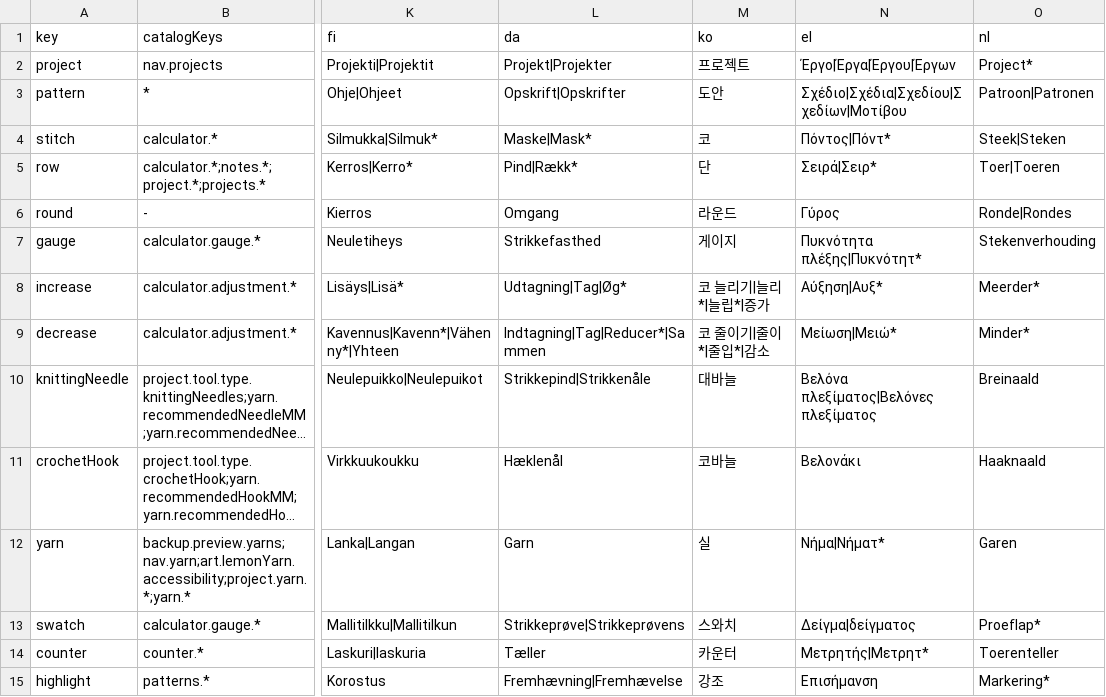
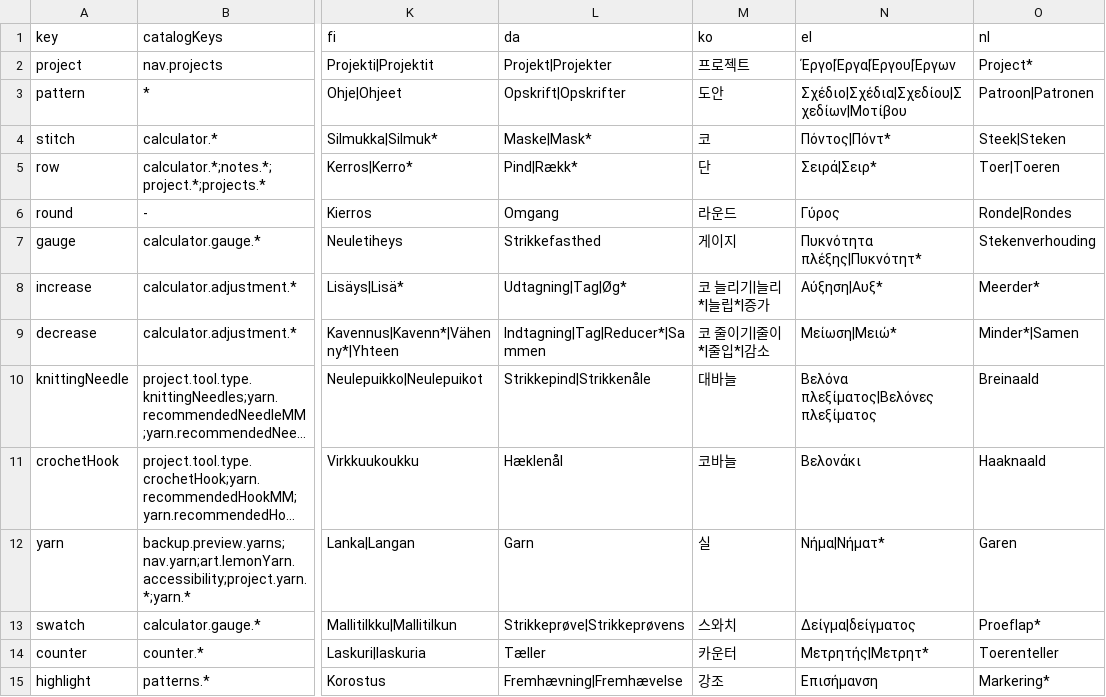
Before and after one commit to phillon77/KnitNote, a CSV file: AppStore/Localization/KnittingTerminology.csv, drawn as a sheet; only a part is shown, gaps mark what is left out; long unchanged cells end in …; the diff names each change by its address in the sheet, - before the commit and + after, or states it on an @@ line.

Commit message:
fix: address Dutch localization review

```diff
--- a/AppStore/Localization/KnittingTerminology.csv
+++ b/AppStore/Localization/KnittingTerminology.csv
-O9 (nl): Minder*
+O9 (nl): Minder*|Samen
```
Also changed, not shown: 3 other files.
